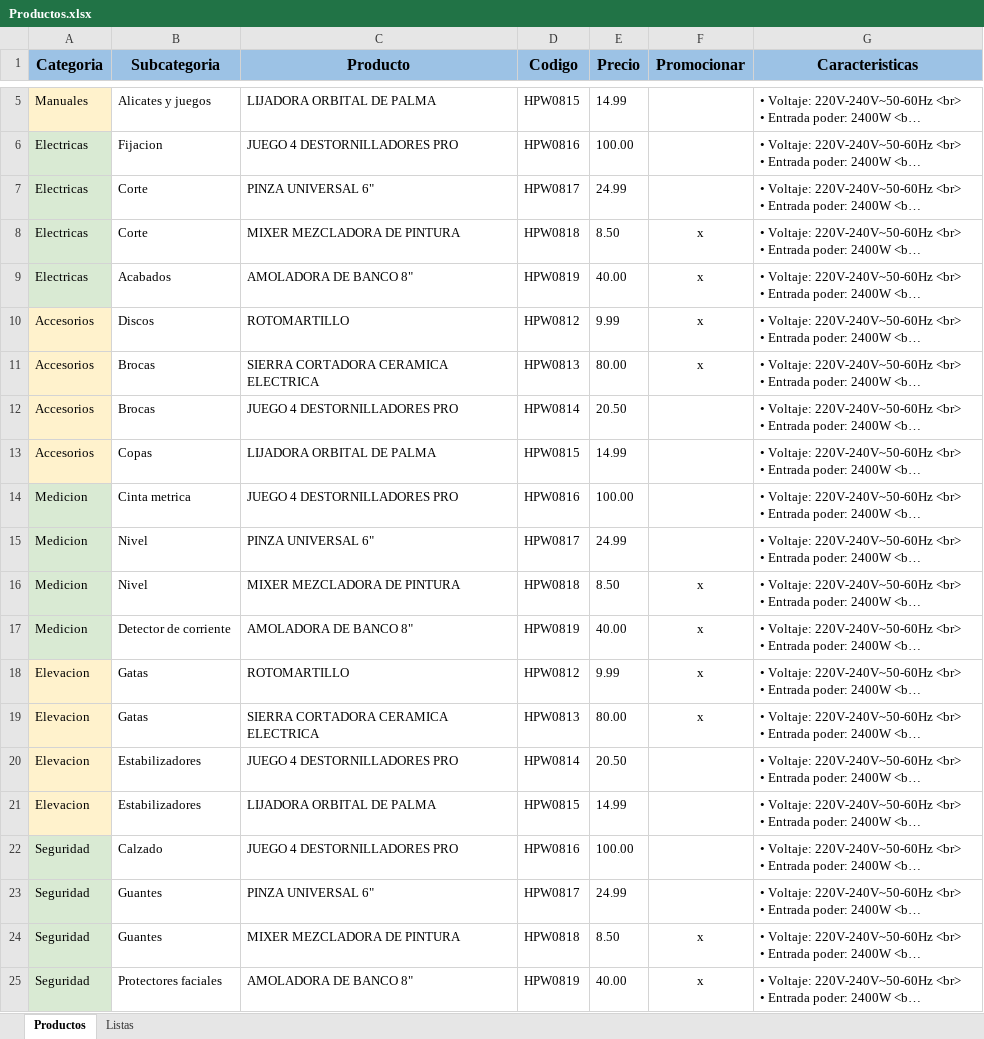
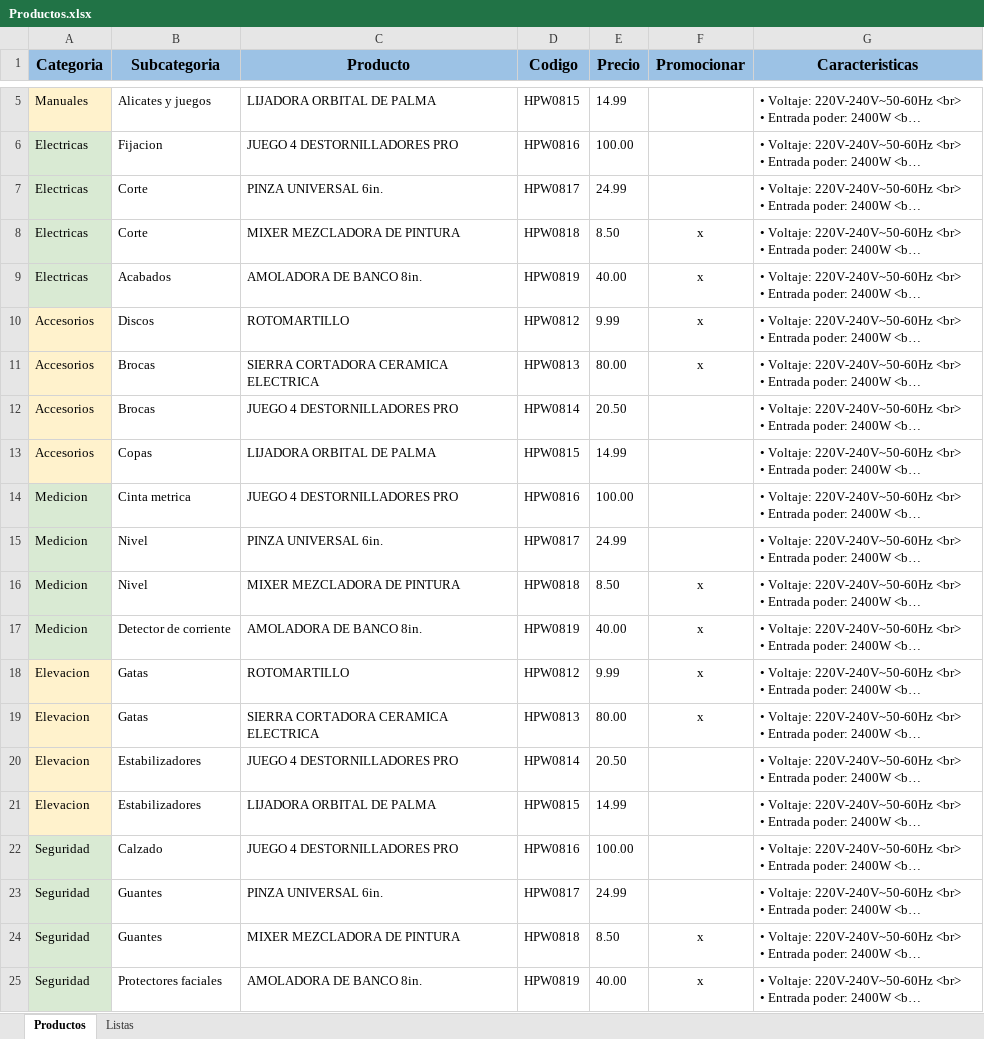
Before and after one commit to HerramientasINDUSTRIALES/herramientasindustriales.github.io, an Excel workbook: Productos.xlsx, sheet Productos, drawn as a sheet; only a part is shown, gaps mark what is left out; long unchanged cells end in …; values as stored, in another font and other column widths than the file's, no borders; charts and pictures not drawn; the diff names each change by its address in the sheet, - before the commit and + after, or states it on an @@ line.

Commit message:
Listo

```diff
--- a/Productos.xlsx (sheet Productos)
+++ b/Productos.xlsx (sheet Productos)
-C7 (Producto): PINZA UNIVERSAL 6"
+C7 (Producto): PINZA UNIVERSAL 6in.
-C9 (Producto): AMOLADORA DE BANCO 8"
+C9 (Producto): AMOLADORA DE BANCO 8in.
-C15 (Producto): PINZA UNIVERSAL 6"
+C15 (Producto): PINZA UNIVERSAL 6in.
-C17 (Producto): AMOLADORA DE BANCO 8"
+C17 (Producto): AMOLADORA DE BANCO 8in.
-C23 (Producto): PINZA UNIVERSAL 6"
+C23 (Producto): PINZA UNIVERSAL 6in.
-C25 (Producto): AMOLADORA DE BANCO 8"
+C25 (Producto): AMOLADORA DE BANCO 8in.
```
